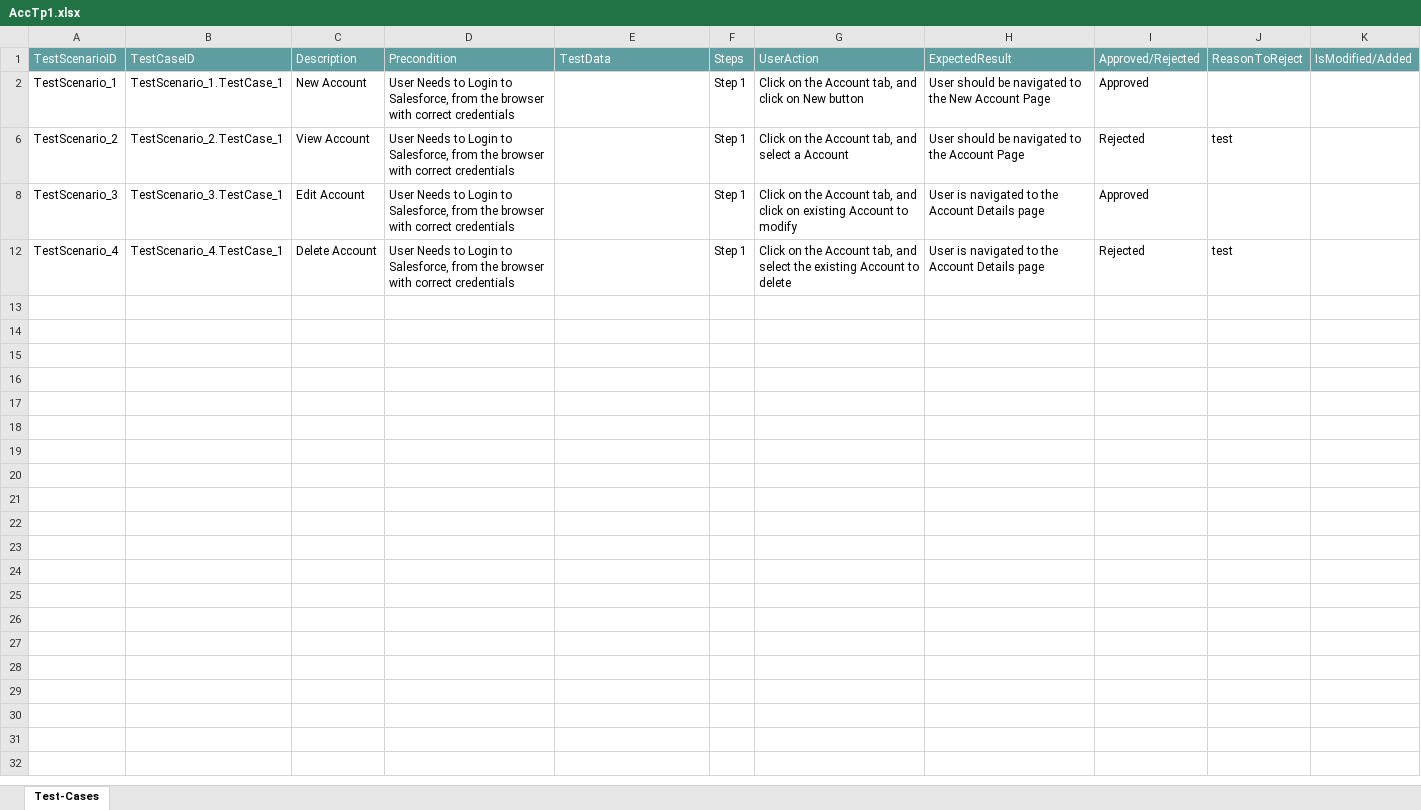
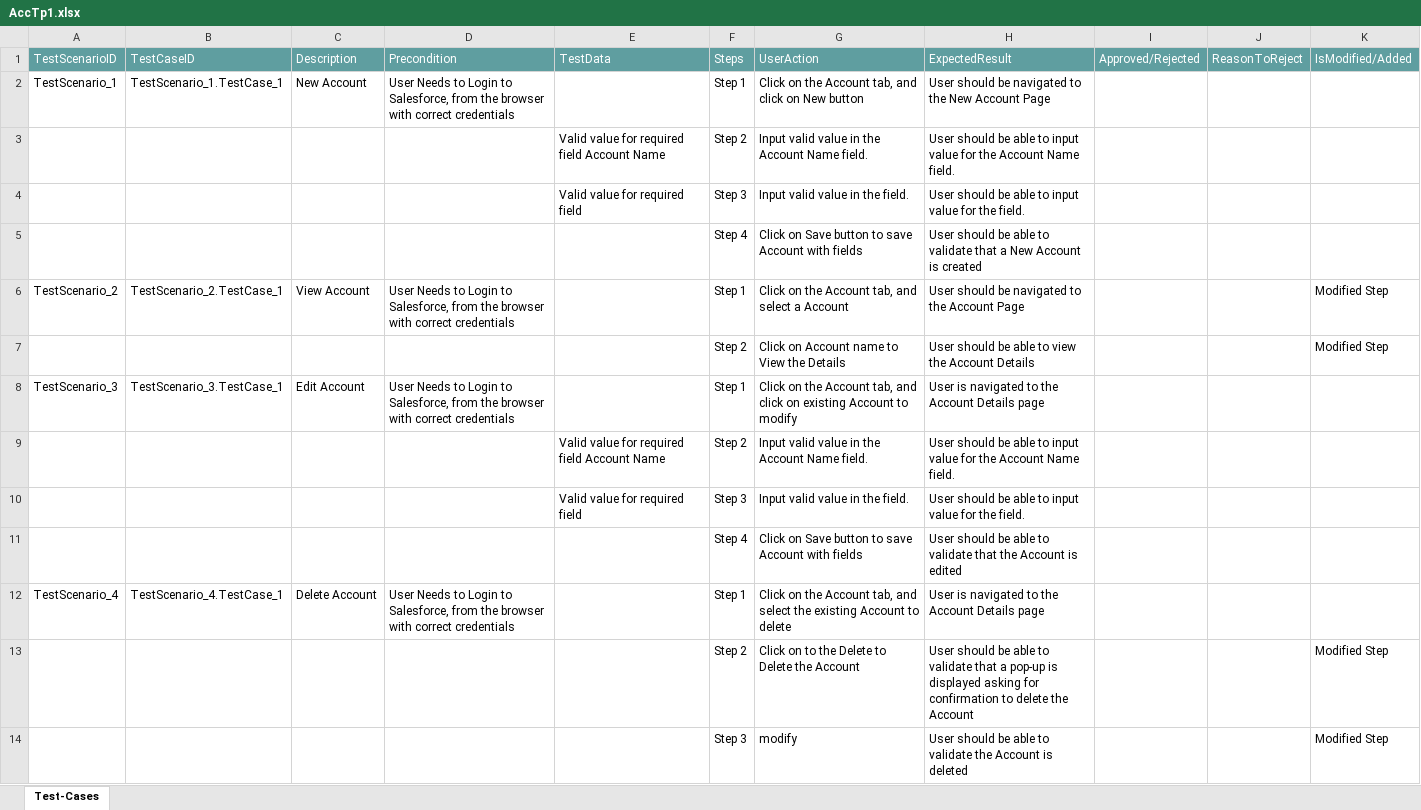
Before and after one commit to ShaikMohamedIrfan/TestingCycle, an Excel workbook: AccTp1.xlsx, sheet Test-Cases, drawn as a sheet; values as stored, in another font and other column widths than the file's, no borders; table styles not drawn; the diff names each change by its address in the sheet, - before the commit and + after, or states it on an @@ line.

Commit message:
Initial Commit for Verification of Test cases

```diff
--- a/AccTp1.xlsx (sheet Test-Cases)
+++ b/AccTp1.xlsx (sheet Test-Cases)
-I2: Approved
+I2: (empty)
@@ row 3 unhidden:  |  |  |  | Valid value for required field Account Name | Step 2 | Input valid value in the Account Name field. | User should be able to input value for the Account Name field. @@
@@ row 4 unhidden:  |  |  |  | Valid value for required field | Step 3 | Input valid value in the field. | User should be able to input value for the field. @@
@@ row 5 unhidden:  |  |  |  |  | Step 4 | Click on Save button to save Account with fields | User should be able to validate that a New Account is created @@
-I6: Rejected
+I6: (empty)
-J6: test
+J6: (empty)
-K6: (empty)
+K6: Modified Step
+row 7:  |  |  |  |  | Step 2 | Click on Account name to View the Details | User should be able to view the Account Details |  |  | Modified Step
-I8: Approved
+I8: (empty)
@@ row 9 unhidden:  |  |  |  | Valid value for required field Account Name | Step 2 | Input valid value in the Account Name field. | User should be able to input value for the Account Name field. @@
@@ row 10 unhidden:  |  |  |  | Valid value for required field | Step 3 | Input valid value in the field. | User should be able to input value for the field. @@
@@ row 11 unhidden:  |  |  |  |  | Step 4 | Click on Save button to save Account with fields | User should be able to validate that the Account is edited @@
-I12: Rejected
+I12: (empty)
-J12: test
+J12: (empty)
+row 13:  |  |  |  |  | Step 2 | Click on to the Delete to Delete the Account | User should be able to validate that a pop-up is displayed asking for confirmation to delete the Account |  |  | Modified Step
+row 14:  |  |  |  |  | Step 3 | modify | User should be able to validate the Account is deleted |  |  | Modified Step
```
Also changed, not shown: hidden cells.
